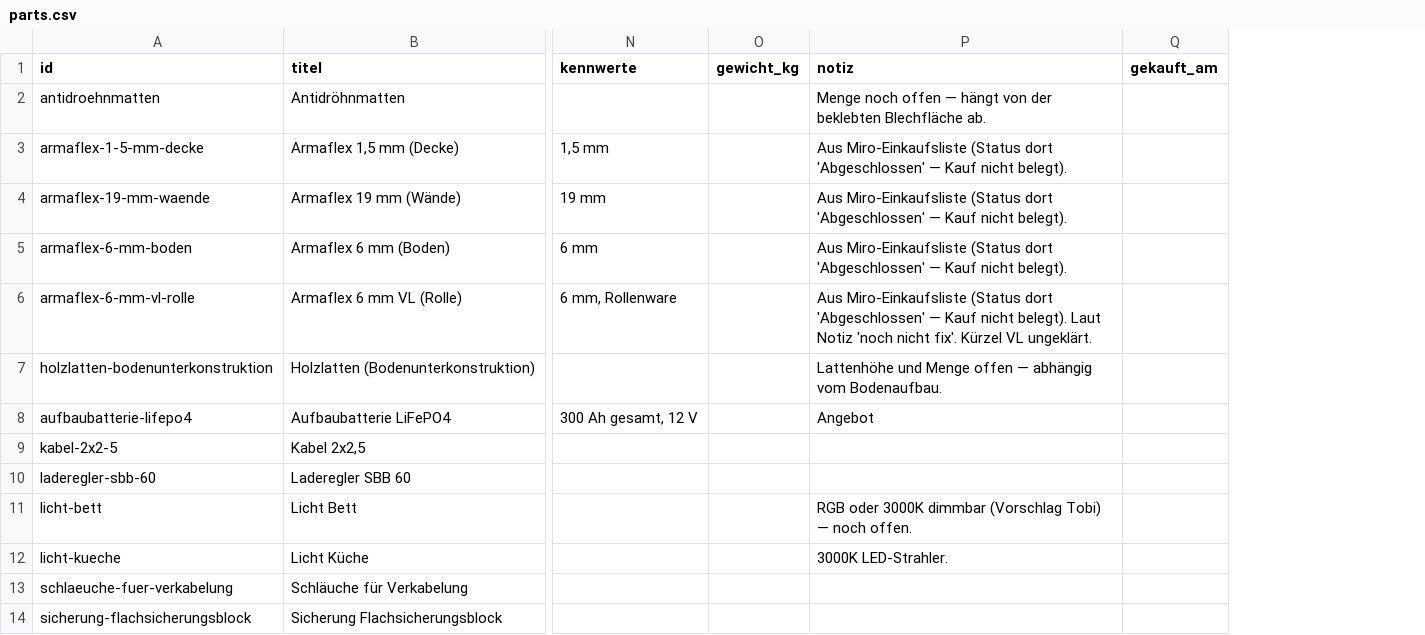
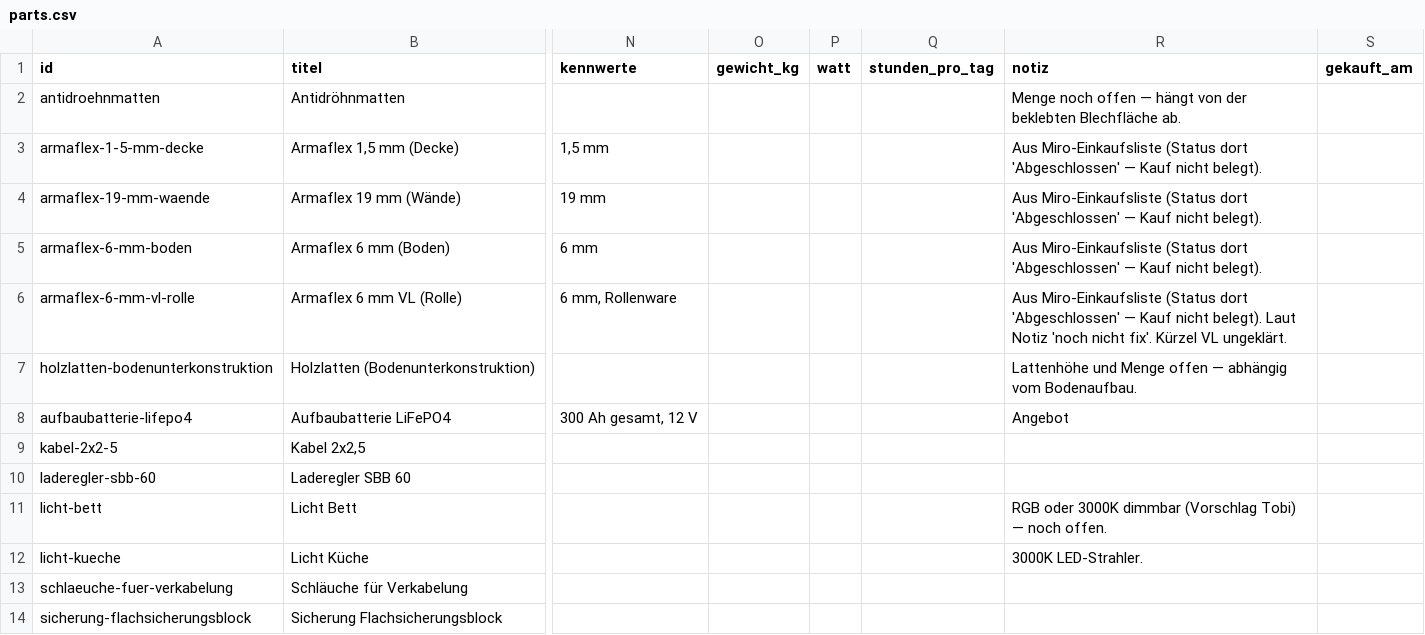
Before and after one commit to xaver-lab/VanMaster, a CSV file: data/parts.csv, drawn as a sheet; only a part is shown, gaps mark what is left out; the diff names each change by its address in the sheet, - before the commit and + after, or states it on an @@ line.

```diff
--- a/data/parts.csv
+++ b/data/parts.csv
+column P (watt), empty
+column Q (stunden_pro_tag), empty
```
Also changed, not shown: 16 other files.
